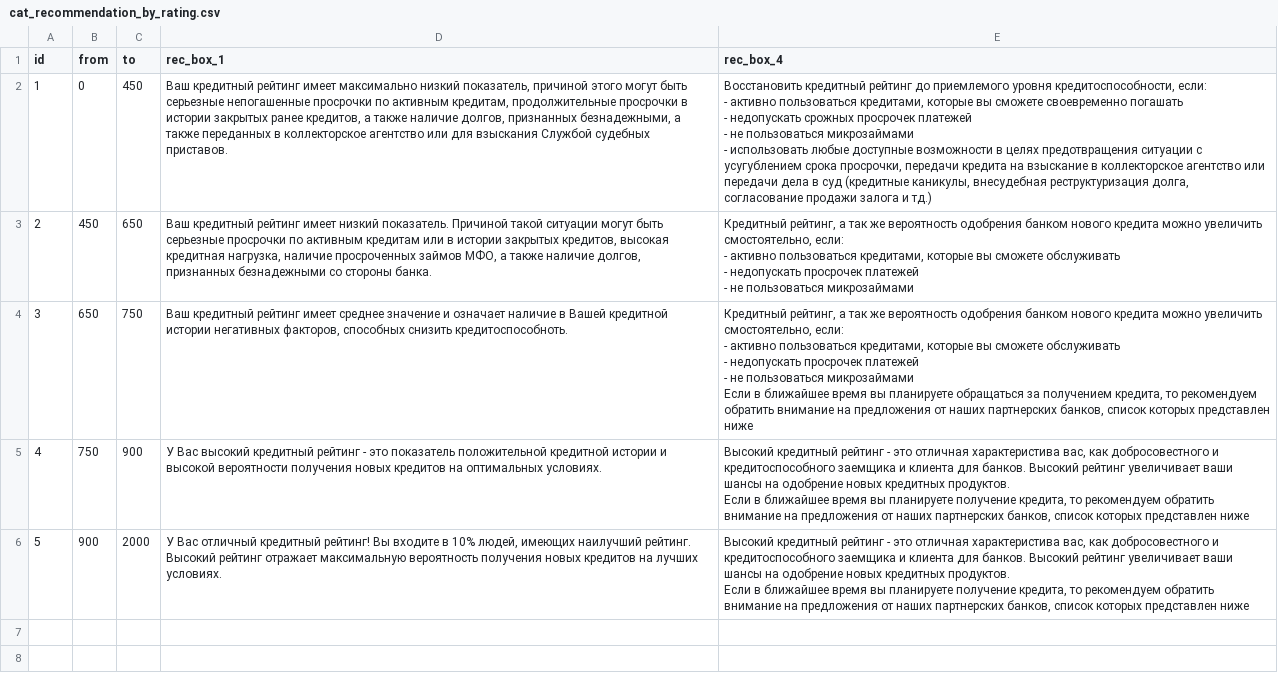
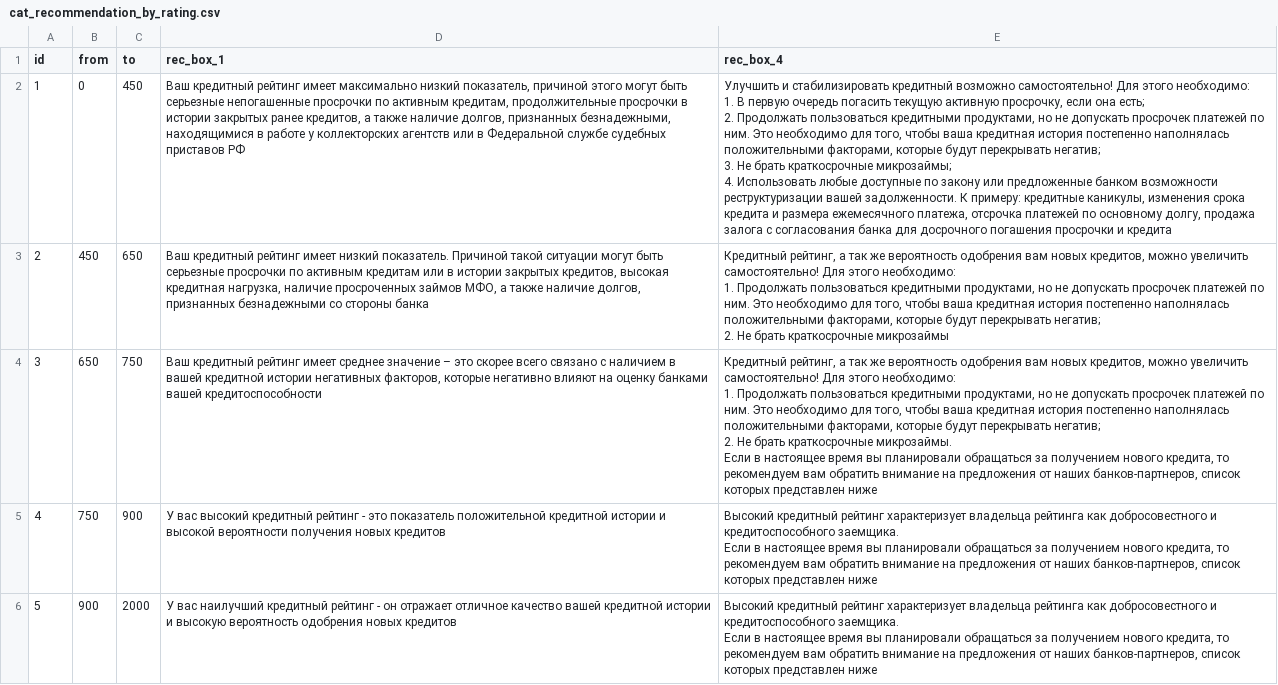
Before and after one commit to VladislavK777/my-rating-application, a CSV file: src/main/resources/config/liquibase/data/cat_recommendation_by_rating.csv, drawn as a sheet; ↵ is a line break in a cell; the diff names each change by its address in the sheet, - before the commit and + after, or states it on an @@ line.

```diff
--- a/src/main/resources/config/liquibase/data/cat_recommendation_by_rating.csv
+++ b/src/main/resources/config/liquibase/data/cat_recommendation_by_rating.csv
-D2 (rec_box_1): …признанных безнадежными, а также переданных в коллекторское агентство или для взыскания Службой судебных приставов.
+D2 (rec_box_1): …признанных безнадежными, находящимися в работе у коллекторских агентств или в Федеральной службе судебных приставов РФ
-E2 (rec_box_4): Восстановить кредитный рейтинг до приемлемого уровня кредитоспособности, если: ↵ - активно пользоваться кредитами, которые вы сможете своевременно погашать ↵ - недопускать срожных просрочек платежей ↵ - не пользоваться микрозаймами ↵ - использовать любые доступные возможности в целях предотвращения ситуации с усугублением срока просрочки, передачи кредита на взыскание в коллекторское агентство или передачи дела в суд (кредитные каникулы, внесудебная реструктуризация долга, согласование продажи залога и тд.)
+E2 (rec_box_4): Улучшить и стабилизировать кредитный возможно самостоятельно! Для этого необходимо: ↵ 1. В первую очередь погасить текущую активную просрочку, если она есть; ↵ 2. Продолжать пользоваться кредитными продуктами, но не допускать просрочек платежей по ним. Это необходимо для того, чтобы ваша кредитная история постепенно наполнялась положительными факторами, которые будут перекрывать негатив; ↵ 3. Не брать краткосрочные микрозаймы; ↵ 4. Использовать любые доступные по закону или предложенные банком возможности реструктуризации вашей задолженности. К примеру: кредитные каникулы, изменения срока кредита и размера ежемесячного платежа, отсрочка платежей по основному долгу, продажа залога с согласования банка для досрочного погашения просрочки и кредита
-D3 (rec_box_1): …со стороны банка.
+D3 (rec_box_1): …со стороны банка
-E3 (rec_box_4): …вероятность одобрения банком нового кредита можно увеличить смостоятельно, если: ↵ - активно пользоваться кредитами, которые вы сможете обслуживать ↵ - недопускать просрочек платежей ↵ - не пользоваться микрозаймами
+E3 (rec_box_4): …вероятность одобрения вам новых кредитов, можно увеличить самостоятельно! Для этого необходимо: ↵ 1. Продолжать пользоваться кредитными продуктами, но не допускать просрочек платежей по ним. Это необходимо для того, чтобы ваша кредитная история постепенно наполнялась положительными факторами, которые будут перекрывать негатив; ↵ 2. Не брать краткосрочные микрозаймы
-D4 (rec_box_1): …среднее значение и означает наличие в Вашей кредитной истории негативных факторов, способных снизить кредитоспособноть.
+D4 (rec_box_1): …среднее значение – это скорее всего связано с наличием в вашей кредитной истории негативных факторов, которые негативно влияют на оценку банками вашей кредитоспособности
-E4 (rec_box_4): …вероятность одобрения банком нового кредита можно увеличить смостоятельно, если: ↵ - активно пользоваться кредитами, которые вы сможете обслуживать ↵ - недопускать просрочек платежей ↵ - не пользоваться микрозаймами ↵ Если в ближайшее время вы планируете обращаться за получением кредита, то рекомендуем обратить внимание на предложения от наших партнерских банков, список которых…
+E4 (rec_box_4): …вероятность одобрения вам новых кредитов, можно увеличить самостоятельно! Для этого необходимо: ↵ 1. Продолжать пользоваться кредитными продуктами, но не допускать просрочек платежей по ним. Это необходимо для того, чтобы ваша кредитная история постепенно наполнялась положительными факторами, которые будут перекрывать негатив; ↵ 2. Не брать краткосрочные микрозаймы. ↵ Если в настоящее время вы планировали обращаться за получением нового кредита, то рекомендуем вам обратить внимание на предложения от наших банков-партнеров, список которых…
-D5 (rec_box_1): У Вас высокий кредитный рейтинг - это показатель положительной кредитной истории и высокой вероятности получения новых кредитов на оптимальных условиях.
+D5 (rec_box_1): У вас высокий кредитный рейтинг - это показатель положительной кредитной истории и высокой вероятности получения новых кредитов
-E5:E6 (rec_box_4): …кредитный рейтинг - это отличная характеристива вас, как добросовестного и кредитоспособного заемщика и клиента для банков. Высокий рейтинг увеличивает ваши шансы на одобрение новых кредитных продуктов. ↵ Если в ближайшее время вы планируете получение кредита, то рекомендуем обратить внимание на предложения от наших партнерских банков, список которых…
+E5:E6 (rec_box_4): …кредитный рейтинг характеризует владельца рейтинга как добросовестного и кредитоспособного заемщика. ↵ Если в настоящее время вы планировали обращаться за получением нового кредита, то рекомендуем вам обратить внимание на предложения от наших банков-партнеров, список которых…
-D6 (rec_box_1): У Вас отличный кредитный рейтинг! Вы входите в 10% людей, имеющих наилучший рейтинг. Высокий рейтинг отражает максимальную вероятность получения новых кредитов на лучших условиях.
+D6 (rec_box_1): У вас наилучший кредитный рейтинг - он отражает отличное качество вашей кредитной истории и высокую вероятность одобрения новых кредитов
```
Also changed, not shown: src/main/resources/config/liquibase/data/cat_recommendation_by_empty_history.csv, src/main/resources/config/liquibase/data/cat_recommendation_by_system.csv, 31 other files.
